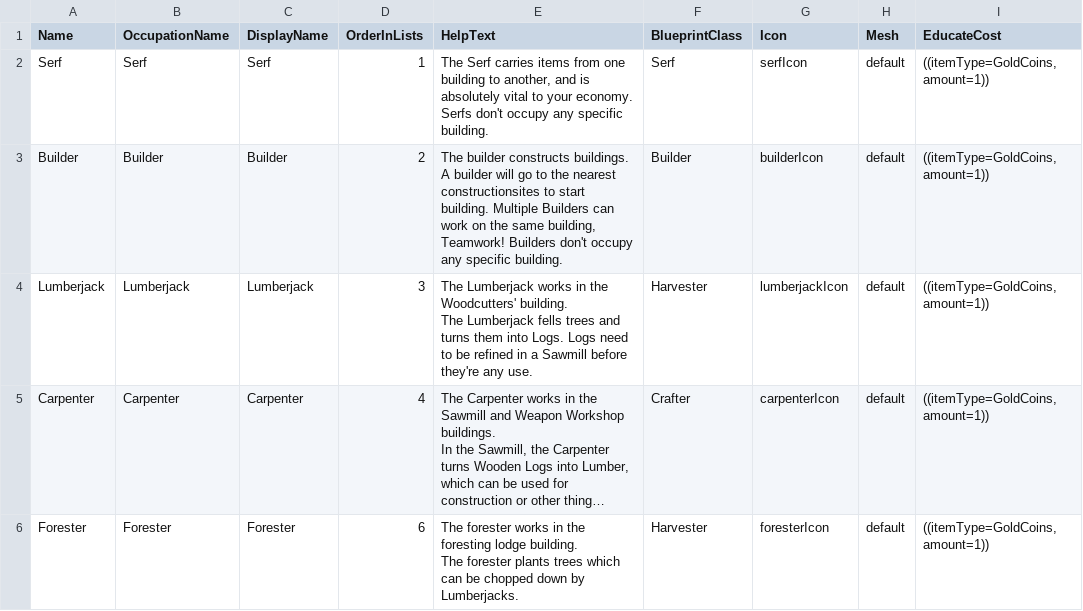
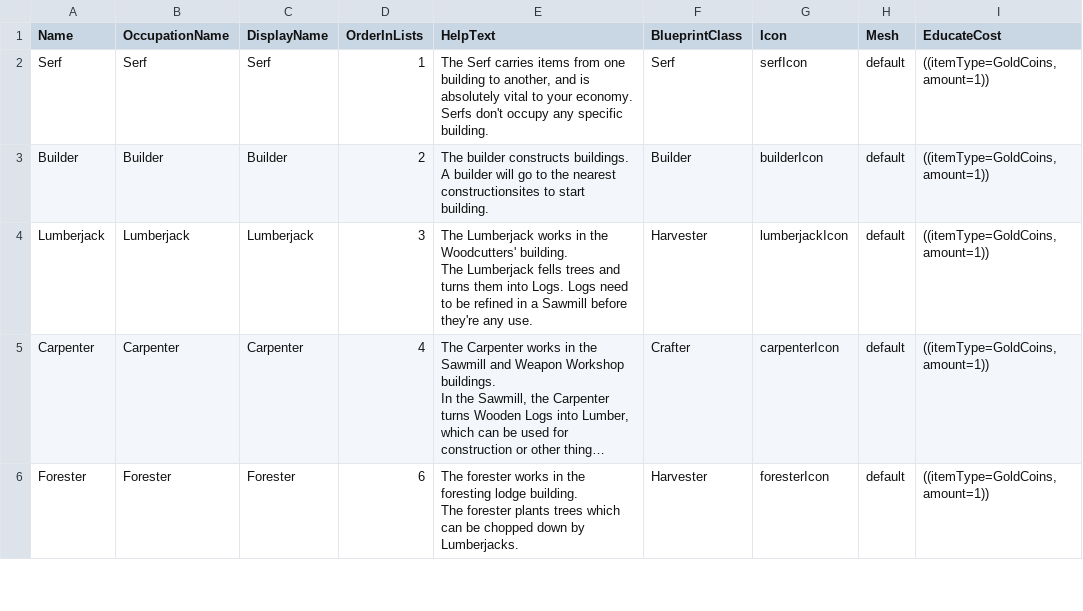
Before and after one commit to Fluxilis/GOAPGame, a CSV file: Burghers/Content/WnSAssets/Data/Occupations/DT_Occupations.csv, drawn as a sheet; only a part is shown; long unchanged cells end in …; the diff covers the shown part only; the diff names each change by its address in the sheet, - before the commit and + after, or states it on an @@ line.

```diff
--- a/Burghers/Content/WnSAssets/Data/Occupations/DT_Occupations.csv
+++ b/Burghers/Content/WnSAssets/Data/Occupations/DT_Occupations.csv
-E3 (HelpText): …start building. Multiple Builders can work on the same building, Teamwork! Builders don't occupy any specific building.
+E3 (HelpText): …start building.
```
Also changed, not shown: 1 edited cell elsewhere in this file, Burghers/Content/WnSAssets/Data/Buildings/DT_Buildings.csv, Burghers/Content/WnSAssets/Data/Items/DT_Items.csv, 18 other files.
